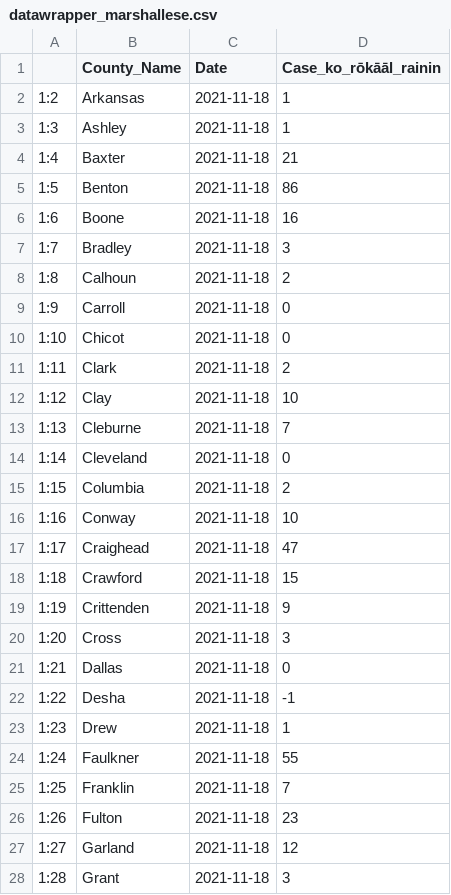
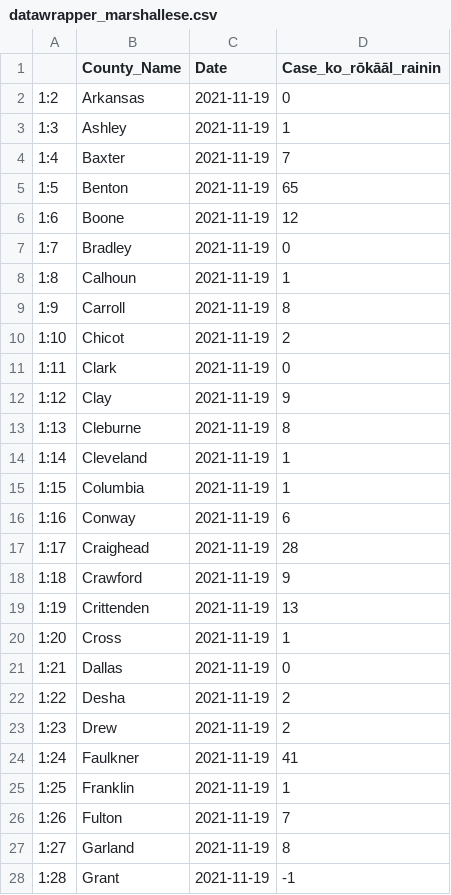
Before and after one commit to Arkansascovid/Main, a CSV file: Marshallese/datawrapper_marshallese.csv, drawn as a sheet; only a part is shown; the diff covers the shown part only.

```diff
--- a/Marshallese/datawrapper_marshallese.csv
+++ b/Marshallese/datawrapper_marshallese.csv
@@ -1,28 +1,28 @@
 "","County_Name","Date","Case_ko_rōkāāl_rainin"
-"1:2","Arkansas",2021-11-18,1
-"1:3","Ashley",2021-11-18,1
-"1:4","Baxter",2021-11-18,21
-"1:5","Benton",2021-11-18,86
-"1:6","Boone",2021-11-18,16
-"1:7","Bradley",2021-11-18,3
-"1:8","Calhoun",2021-11-18,2
-"1:9","Carroll",2021-11-18,0
-"1:10","Chicot",2021-11-18,0
-"1:11","Clark",2021-11-18,2
-"1:12","Clay",2021-11-18,10
-"1:13","Cleburne",2021-11-18,7
-"1:14","Cleveland",2021-11-18,0
-"1:15","Columbia",2021-11-18,2
-"1:16","Conway",2021-11-18,10
-"1:17","Craighead",2021-11-18,47
-"1:18","Crawford",2021-11-18,15
-"1:19","Crittenden",2021-11-18,9
-"1:20","Cross",2021-11-18,3
-"1:21","Dallas",2021-11-18,0
-"1:22","Desha",2021-11-18,-1
-"1:23","Drew",2021-11-18,1
-"1:24","Faulkner",2021-11-18,55
-"1:25","Franklin",2021-11-18,7
-"1:26","Fulton",2021-11-18,23
-"1:27","Garland",2021-11-18,12
-"1:28","Grant",2021-11-18,3
+"1:2","Arkansas",2021-11-19,0
+"1:3","Ashley",2021-11-19,1
+"1:4","Baxter",2021-11-19,7
+"1:5","Benton",2021-11-19,65
+"1:6","Boone",2021-11-19,12
+"1:7","Bradley",2021-11-19,0
+"1:8","Calhoun",2021-11-19,1
+"1:9","Carroll",2021-11-19,8
+"1:10","Chicot",2021-11-19,2
+"1:11","Clark",2021-11-19,0
+"1:12","Clay",2021-11-19,9
+"1:13","Cleburne",2021-11-19,8
+"1:14","Cleveland",2021-11-19,1
+"1:15","Columbia",2021-11-19,1
+"1:16","Conway",2021-11-19,6
+"1:17","Craighead",2021-11-19,28
+"1:18","Crawford",2021-11-19,9
+"1:19","Crittenden",2021-11-19,13
+"1:20","Cross",2021-11-19,1
+"1:21","Dallas",2021-11-19,0
+"1:22","Desha",2021-11-19,2
+"1:23","Drew",2021-11-19,2
+"1:24","Faulkner",2021-11-19,41
+"1:25","Franklin",2021-11-19,1
+"1:26","Fulton",2021-11-19,7
+"1:27","Garland",2021-11-19,8
+"1:28","Grant",2021-11-19,-1
```
Also changed, not shown: 91 edited cells elsewhere in this file, Marshallese/Top_counties_new_cases_marshallese.csv, Marshallese/countyonlytoday_marshallese.csv, 4 other files.
